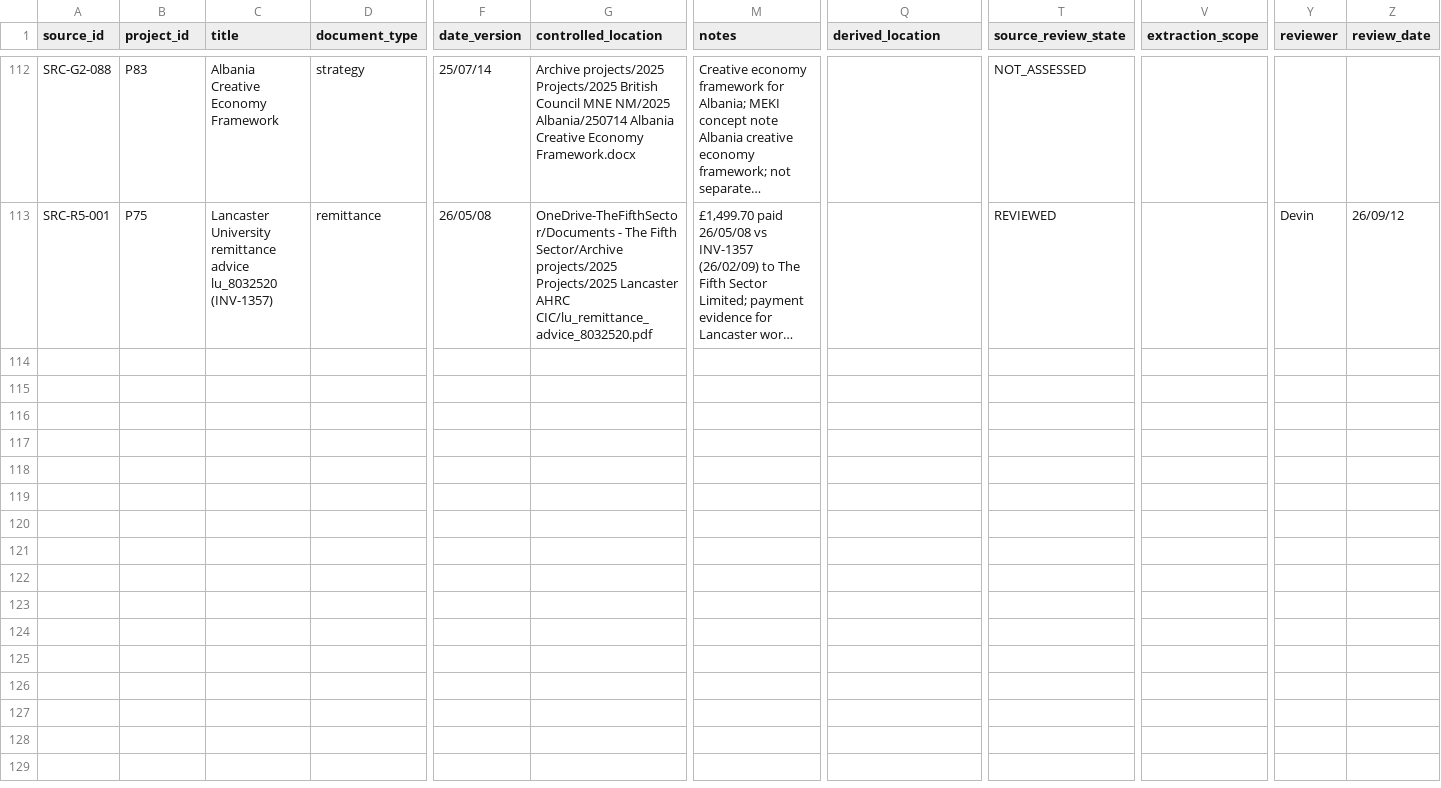
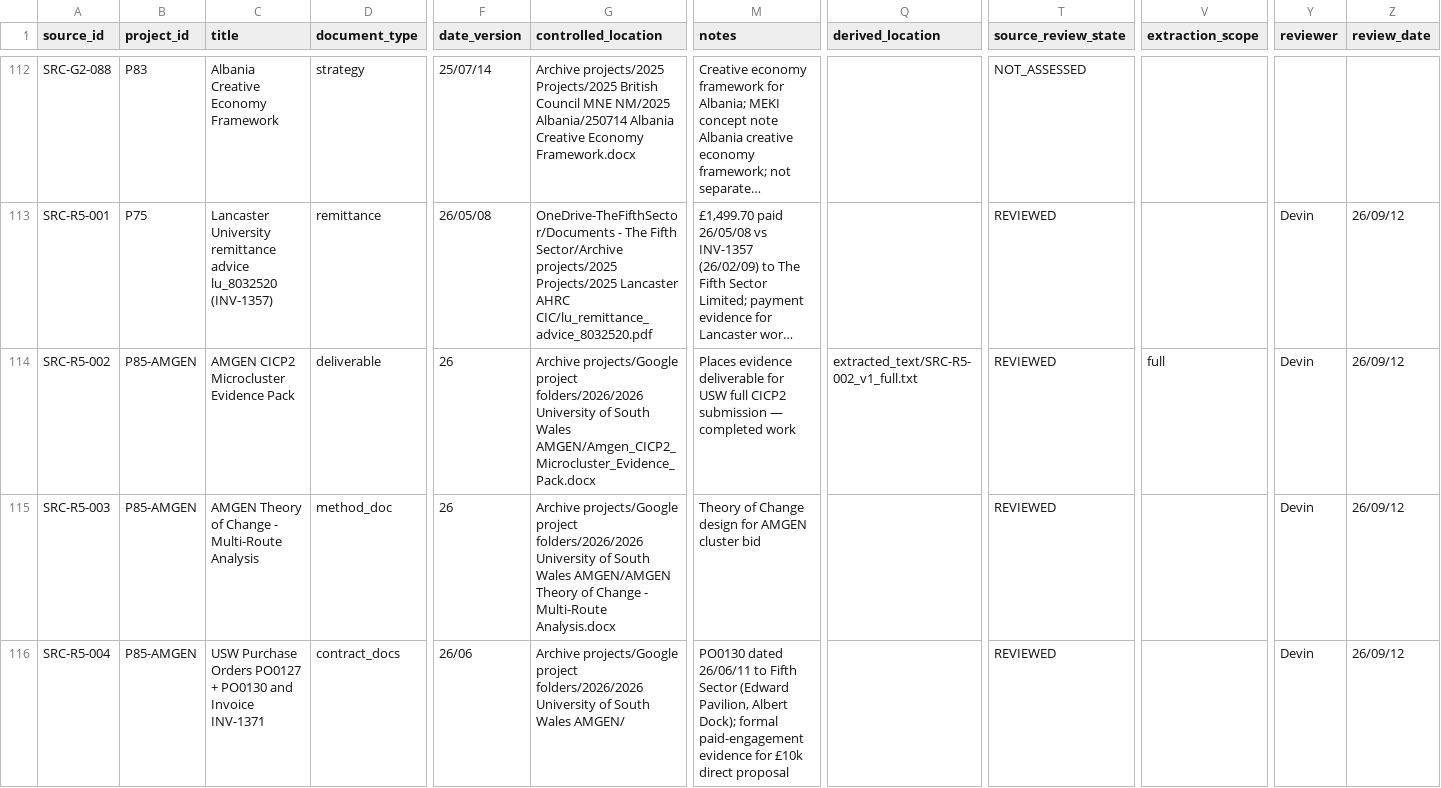
Before and after one commit to iainbe/ProjectClassifier, a CSV file: 02_sources.csv, drawn as a sheet; only a part is shown, gaps mark what is left out; long unchanged cells end in …; rows hold the shown columns only; the diff covers the shown part only; the diff names each change by its address in the sheet, - before the commit and + after, or states it on an @@ line.

```diff
--- a/02_sources.csv
+++ b/02_sources.csv
+row 114: SRC-R5-002 | P85-AMGEN | AMGEN CICP2 Microcluster Evidence Pack | deliverable | 26 | Archive projects/Google project folders/2026/2026 University of South Wales AMGEN/Amgen_CICP2_Microcluster_Evidence_Pack.docx | Places evidence deliverable for USW full CICP2 submission — completed work | extracted_text/SRC-R5-002_v1_full.txt | REVIEWED | full | Devin | 26/09/12
+row 115: SRC-R5-003 | P85-AMGEN | AMGEN Theory of Change - Multi-Route Analysis | method_doc | 26 | Archive projects/Google project folders/2026/2026 University of South Wales AMGEN/AMGEN Theory of Change - Multi-Route Analysis.docx | Theory of Change design for AMGEN cluster bid |  | REVIEWED |  | Devin | 26/09/12
+row 116: SRC-R5-004 | P85-AMGEN | USW Purchase Orders PO0127 + PO0130 and Invoice INV-1371 | contract_docs | 26/06 | Archive projects/Google project folders/2026/2026 University of South Wales AMGEN/ | PO0130 dated 26/06/11 to Fifth Sector (Edward Pavilion, Albert Dock); formal paid-engagement evidence for £10k direct proposal |  | REVIEWED |  | Devin | 26/09/12
```
Also changed, not shown: 8 added rows elsewhere in this file, 01_projects.csv, 04_claims.csv, 9 other files.
